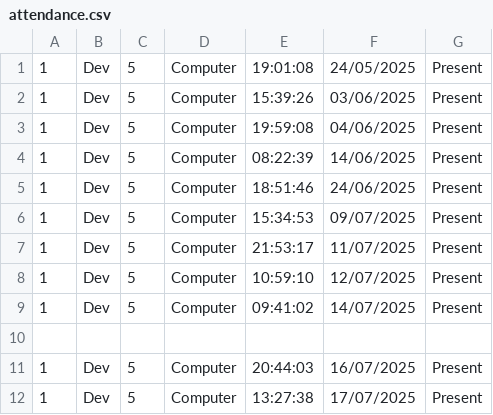
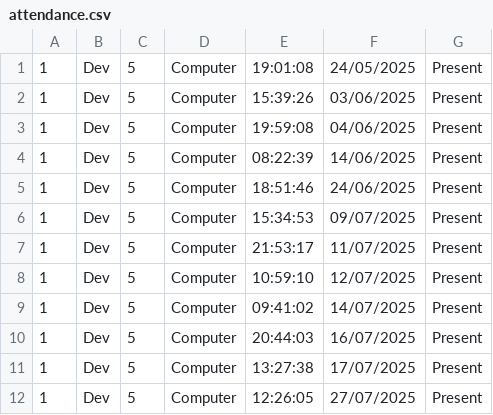
Before and after one commit to vaidyadev/face_recognition, a CSV file: attendance.csv, drawn as a sheet.

```diff
--- a/attendance.csv
+++ b/attendance.csv
@@ -9,4 +9,4 @@
 1,Dev,5,Computer,09:41:02,14/07/2025,Present
-
 1,Dev,5,Computer,20:44:03,16/07/2025,Present
 1,Dev,5,Computer,13:27:38,17/07/2025,Present
+1,Dev,5,Computer,12:26:05,27/07/2025,Present
```
Also changed, not shown: 4 other files.
